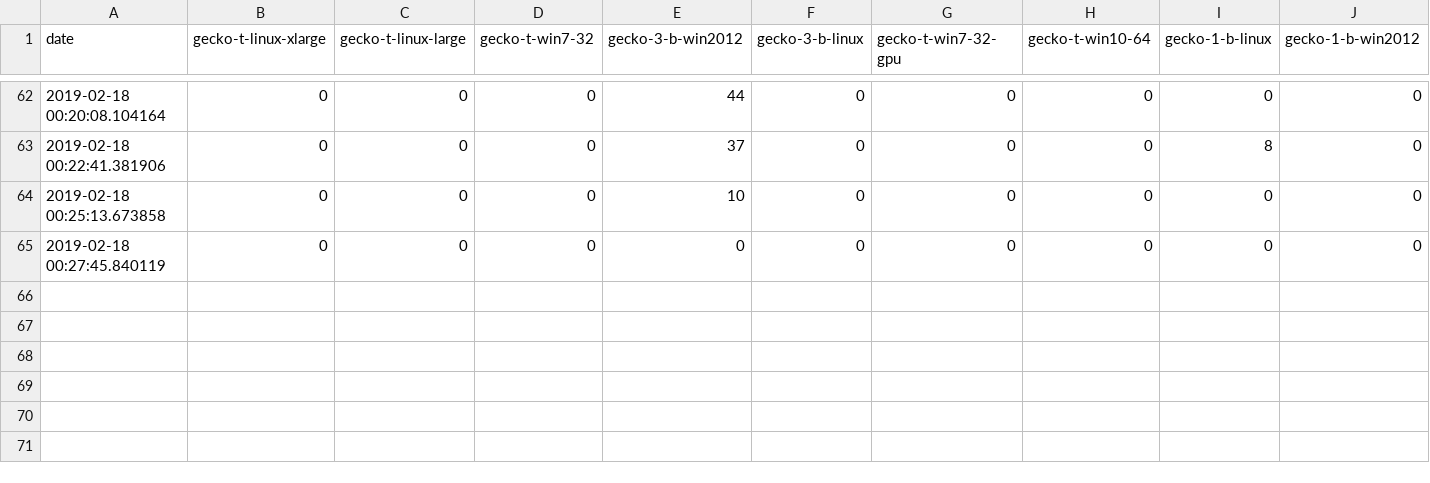
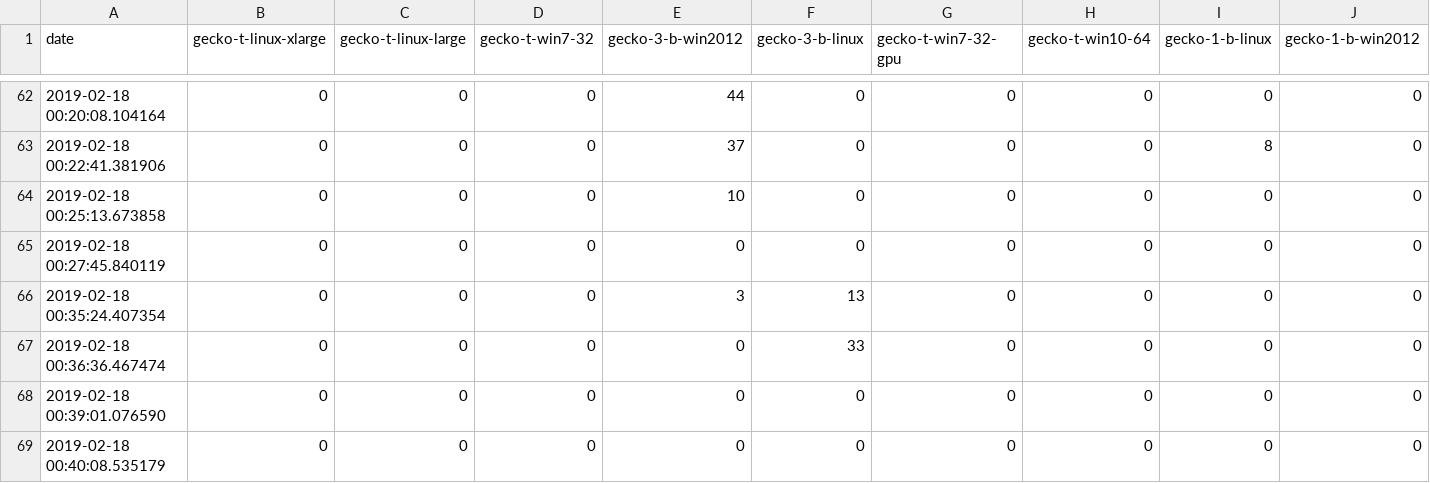
Before and after one commit to mozilla-releng/pending_queue_monitor, a CSV file: csv_data/aws_provisioner_data.csv, drawn as a sheet; only a part is shown, gaps mark what is left out; rows hold the shown columns only; the diff names each change by its address in the sheet, - before the commit and + after, or states it on an @@ line.

```diff
--- a/csv_data/aws_provisioner_data.csv
+++ b/csv_data/aws_provisioner_data.csv
+row 66: 2019-02-18 00:35:24.407354 | 0 | 0 | 0 | 3 | 13 | 0 | 0 | 0 | 0
+row 67: 2019-02-18 00:36:36.467474 | 0 | 0 | 0 | 0 | 33 | 0 | 0 | 0 | 0
+row 68: 2019-02-18 00:39:01.076590 | 0 | 0 | 0 | 0 | 0 | 0 | 0 | 0 | 0
+row 69: 2019-02-18 00:40:08.535179 | 0 | 0 | 0 | 0 | 0 | 0 | 0 | 0 | 0
```
Also changed, not shown: csv_data/releng_hardware_data.csv, 3 other files.
